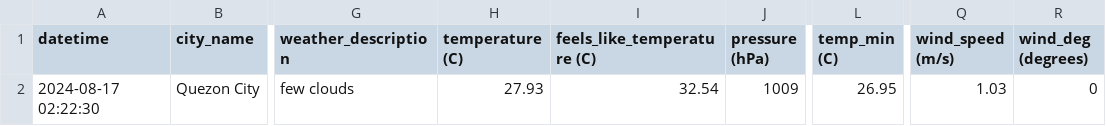
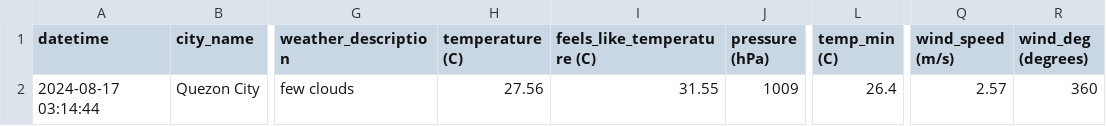
Before and after one commit to marksm88/weather-data, a CSV file: Weather Data - Current.csv, drawn as a sheet; only a part is shown, gaps mark what is left out; the diff names each change by its address in the sheet, - before the commit and + after, or states it on an @@ line.

```diff
--- a/Weather Data - Current.csv
+++ b/Weather Data - Current.csv
-A2 (datetime): 2024-08-17 02:22:30
+A2 (datetime): 2024-08-17 03:14:44
-H2 (temperature (C)): 27.93
+H2 (temperature (C)): 27.56
-I2 (feels_like_temperature (C)): 32.54
+I2 (feels_like_temperature (C)): 31.55
-L2 (temp_min (C)): 26.95
+L2 (temp_min (C)): 26.4
-Q2 (wind_speed (m/s)): 1.03
+Q2 (wind_speed (m/s)): 2.57
-R2 (wind_deg (degrees)): 0
+R2 (wind_deg (degrees)): 360
```
Also changed, not shown: Weather Data - Prelim.csv.
